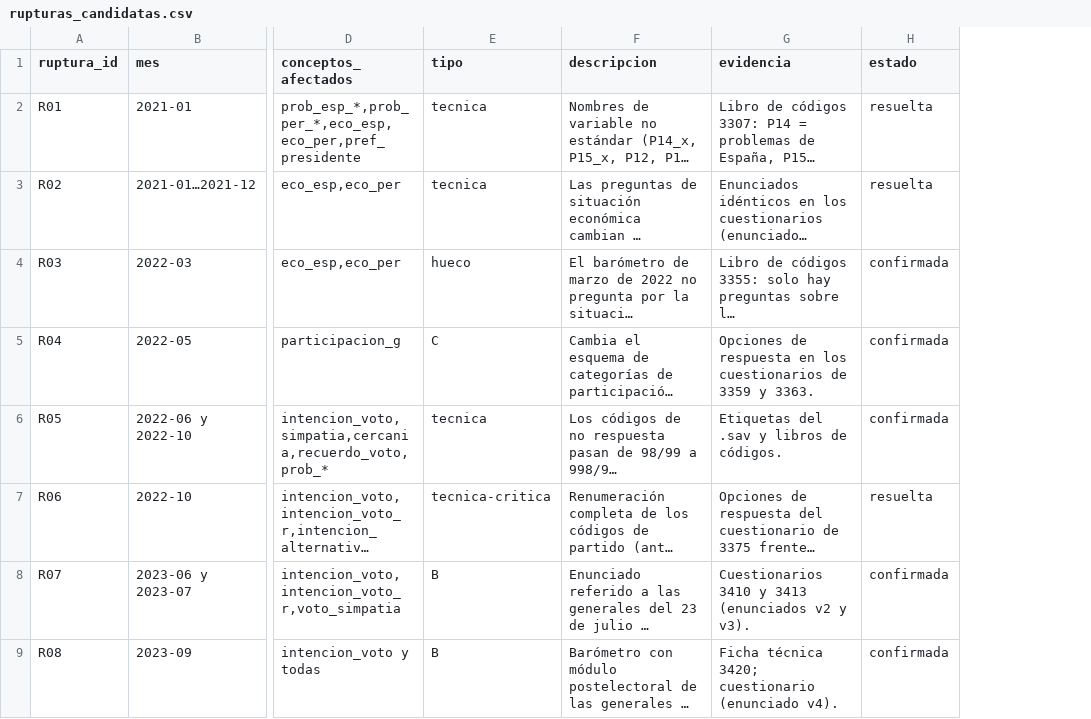
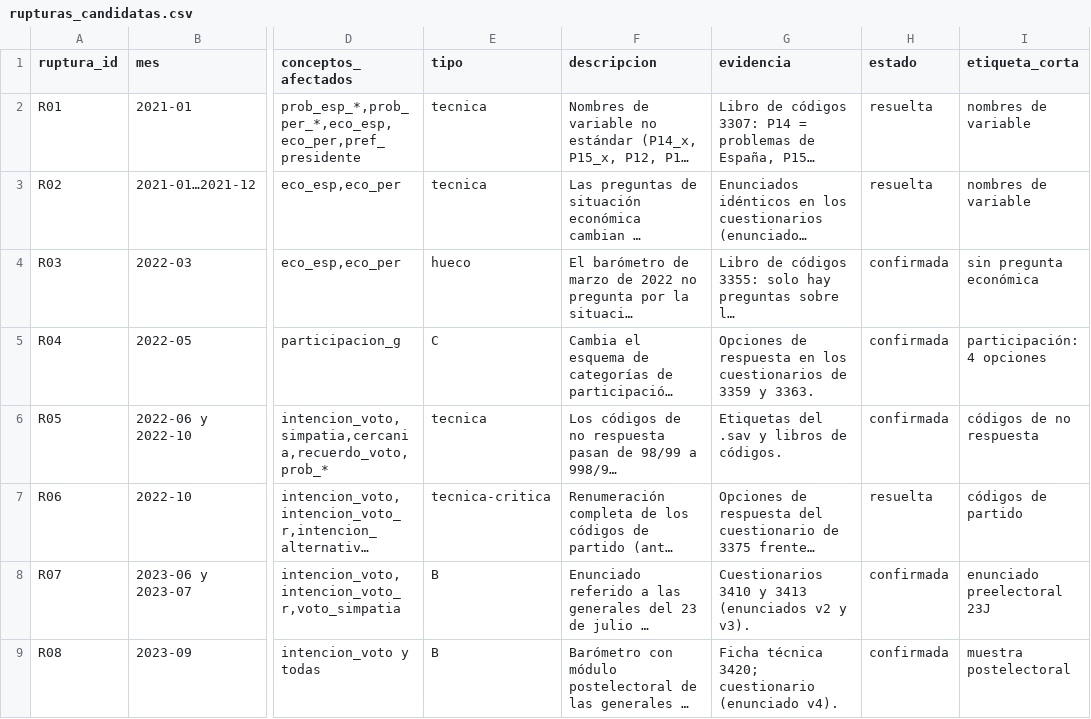
Before and after one commit to gastiaso/barometros, a CSV file: inventario/rupturas_candidatas.csv, drawn as a sheet; only a part is shown, gaps mark what is left out; long unchanged cells end in …; the diff names each change by its address in the sheet, - before the commit and + after, or states it on an @@ line.

Commit message:
Rupturas con etiqueta corta (columna etiqueta_corta en rupturas_candidatas.csv): la guía rotula con ella; tooltips, notas y tabla muestran código y etiqueta. Los enlaces con nombre cargan su selección

```diff
--- a/inventario/rupturas_candidatas.csv
+++ b/inventario/rupturas_candidatas.csv
+column I (etiqueta_corta), rows 2-9: nombres de variable | nombres de variable | sin pregunta económica | participación: 4 opciones | códigos de no respuesta | códigos de partido | enunciado preelectoral 23J | muestra postelectoral
```
Also changed, not shown: 2 other files.
